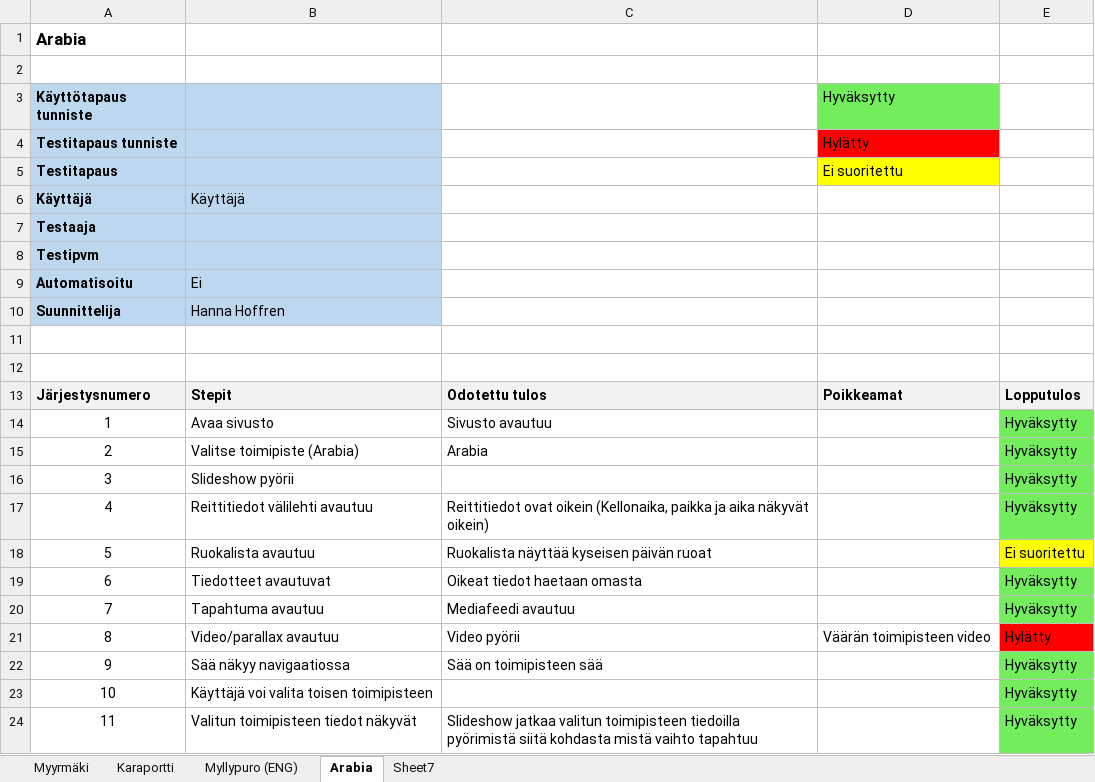
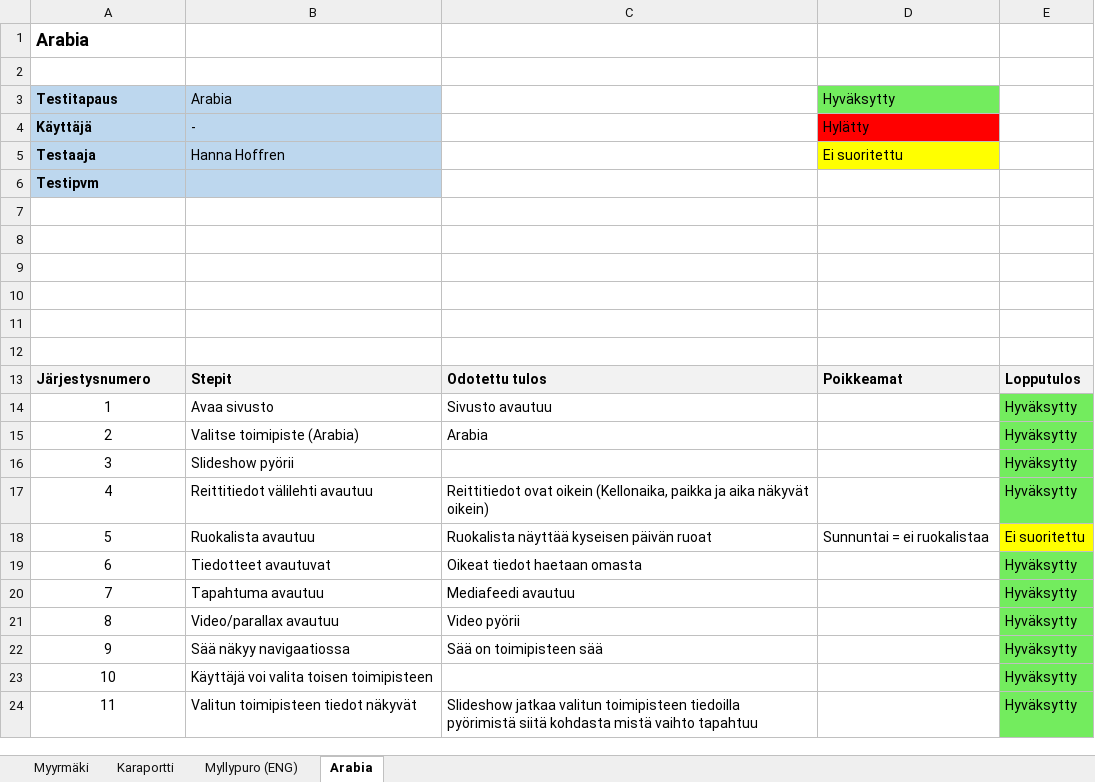
Before and after one commit to mariksep/DSdemo, an Excel workbook: Digital_Signage_kayttajatestaus.xlsx, sheet Arabia, drawn as a sheet; values as stored, in another font and other column widths than the file's, no borders; removed rows and columns are numbered as before the commit, all else as after; the diff names each change by its address in the sheet, - before the commit and + after, or states it on an @@ line.

```diff
--- a/Digital_Signage_kayttajatestaus.xlsx (sheet Arabia)
+++ b/Digital_Signage_kayttajatestaus.xlsx (sheet Arabia)
-sheet tab: Sheet7
@@ A1 text size: larger @@
@@ column A (Testitapaus) renumbered between rows 3 and 7 @@
-B3: (empty)
+B3: Arabia
-B4 (Arabia): (empty)
+B4 (Arabia): -
-B5 (Arabia): (empty)
+B5 (Arabia): Hanna Hoffren
-row 6: Käyttäjä | Käyttäjä
-A7:B9 fill: #BDD7EE
+A7:B9 fill: none
-row 8: Automatisoitu | Ei
+row 8: (empty)
-row 9: Suunnittelija | Hanna Hoffren
+row 9: (empty)
+row 10: (empty)
-D18 (Hyväksytty): (empty)
+D18 (Hyväksytty): Sunnuntai = ei ruokalistaa
-D21 (Hyväksytty): Väärän toimipisteen video
+D21 (Hyväksytty): (empty)
-E21: Hylätty
+E21: Hyväksytty
-E21 fill: #FF0000
+E21 fill: #73EC5E
```
Also changed, not shown: sheet Myllypuro (ENG), sheet Karaportti, sheet Myyrmäki.
